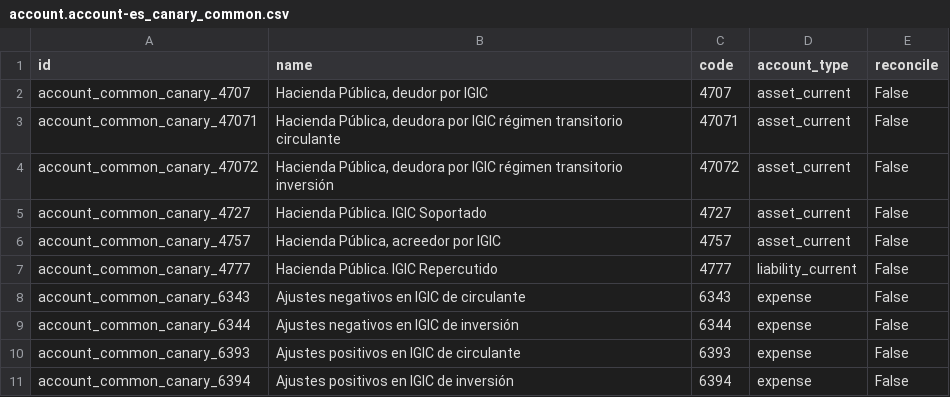
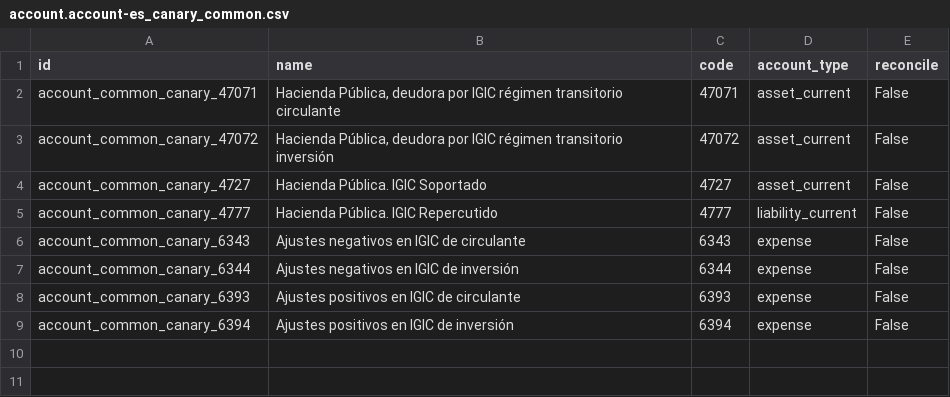
Before and after one commit to odoo-dev/odoo, a CSV file: addons/l10n_es/data/template/account.account-es_canary_common.csv, drawn as a sheet; the diff names each change by its address in the sheet, - before the commit and + after, or states it on an @@ line.

Commit message:
[FIX] remove 2 accounts in common

```diff
--- a/addons/l10n_es/data/template/account.account-es_canary_common.csv
+++ b/addons/l10n_es/data/template/account.account-es_canary_common.csv
-row 2: account_common_canary_4707 | Hacienda Pública, deudor por IGIC | 4707 | asset_current | False
-row 6: account_common_canary_4757 | Hacienda Pública, acreedor por IGIC | 4757 | asset_current | False
```
